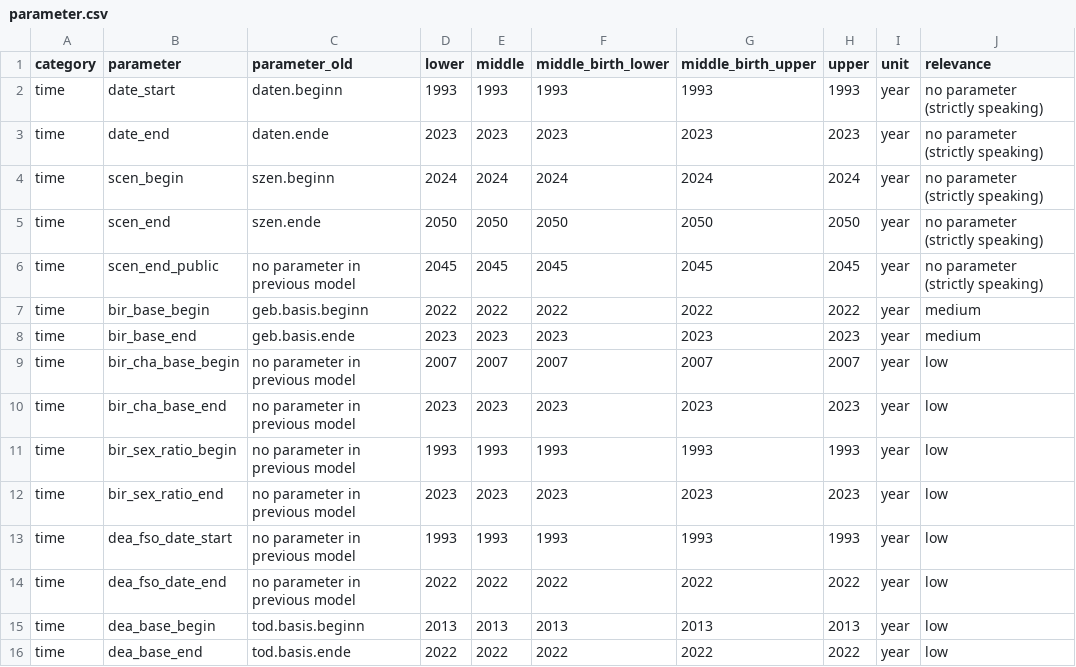
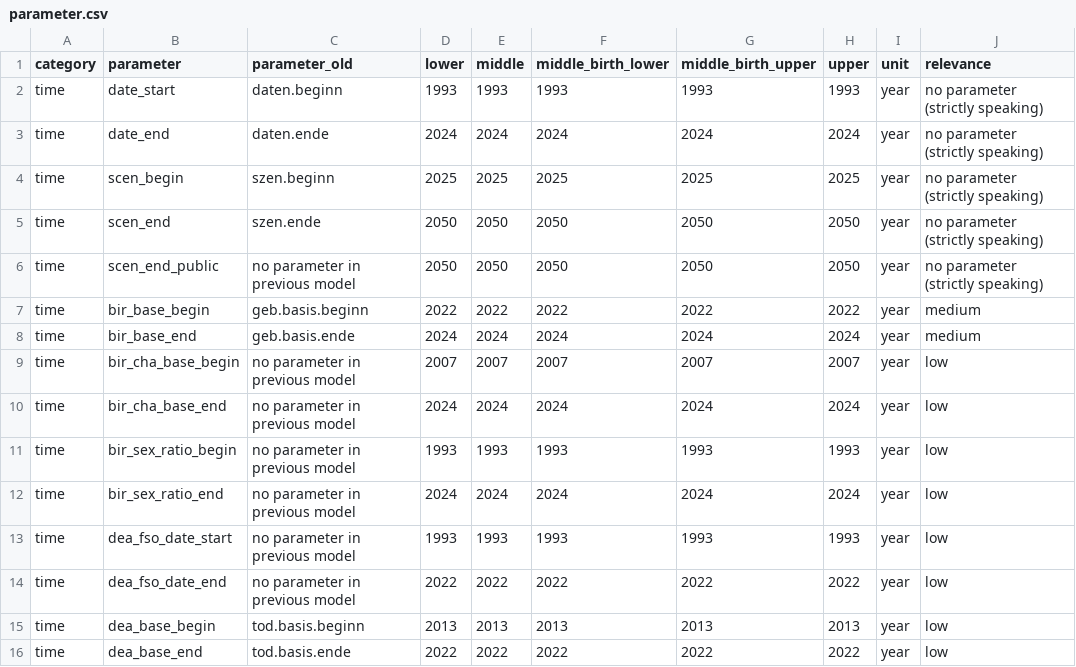
Before and after one commit to StatistikStadtZuerich/BevSzen, a CSV file: 2_Data/3_Parameter/parameter.csv, drawn as a sheet; only a part is shown; the diff covers the shown part only; the diff names each change by its address in the sheet, - before the commit and + after, or states it on an @@ line.

Commit message:
new parameter (for run 2025)

```diff
--- a/2_Data/3_Parameter/parameter.csv
+++ b/2_Data/3_Parameter/parameter.csv
-D3 (lower): 2023
+D3 (lower): 2024
-E3 (middle): 2023
+E3 (middle): 2024
-F3 (middle_birth_lower): 2023
+F3 (middle_birth_lower): 2024
-G3 (middle_birth_upper): 2023
+G3 (middle_birth_upper): 2024
-H3 (upper): 2023
+H3 (upper): 2024
-D4 (lower): 2024
+D4 (lower): 2025
-E4 (middle): 2024
+E4 (middle): 2025
-F4 (middle_birth_lower): 2024
+F4 (middle_birth_lower): 2025
-G4 (middle_birth_upper): 2024
+G4 (middle_birth_upper): 2025
-H4 (upper): 2024
+H4 (upper): 2025
-D6 (lower): 2045
+D6 (lower): 2050
-E6 (middle): 2045
+E6 (middle): 2050
-F6 (middle_birth_lower): 2045
+F6 (middle_birth_lower): 2050
-G6 (middle_birth_upper): 2045
+G6 (middle_birth_upper): 2050
-H6 (upper): 2045
+H6 (upper): 2050
-D8 (lower): 2023
+D8 (lower): 2024
-E8 (middle): 2023
+E8 (middle): 2024
-F8 (middle_birth_lower): 2023
+F8 (middle_birth_lower): 2024
-G8 (middle_birth_upper): 2023
+G8 (middle_birth_upper): 2024
-H8 (upper): 2023
+H8 (upper): 2024
-D10 (lower): 2023
+D10 (lower): 2024
-E10 (middle): 2023
+E10 (middle): 2024
-F10 (middle_birth_lower): 2023
+F10 (middle_birth_lower): 2024
-G10 (middle_birth_upper): 2023
+G10 (middle_birth_upper): 2024
-H10 (upper): 2023
+H10 (upper): 2024
-D12 (lower): 2023
+D12 (lower): 2024
-E12 (middle): 2023
+E12 (middle): 2024
-F12 (middle_birth_lower): 2023
+F12 (middle_birth_lower): 2024
-G12 (middle_birth_upper): 2023
+G12 (middle_birth_upper): 2024
-H12 (upper): 2023
+H12 (upper): 2024
```
Also changed, not shown: 120 edited cells elsewhere in this file.
